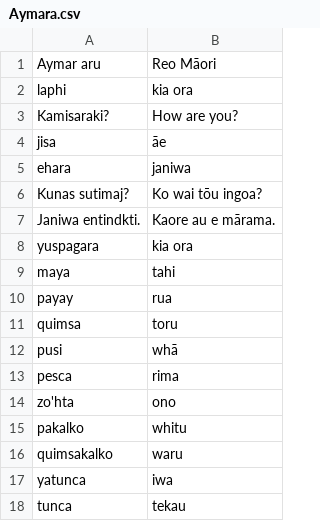
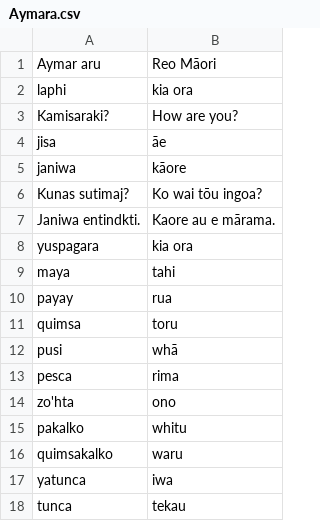
Before and after one commit to OliverDeBrisbane/Pasifika-Dictionary, a CSV file: Māori/Aymara.csv, drawn as a sheet.

Commit message:
Update Aymara.csv

```diff
--- a/Māori/Aymara.csv
+++ b/Māori/Aymara.csv
@@ -4,3 +4,3 @@ Kamisaraki?,How are you?
 jisa,āe
-ehara,janiwa
+janiwa,kāore
 Kunas sutimaj?,Ko wai tōu ingoa?
```
